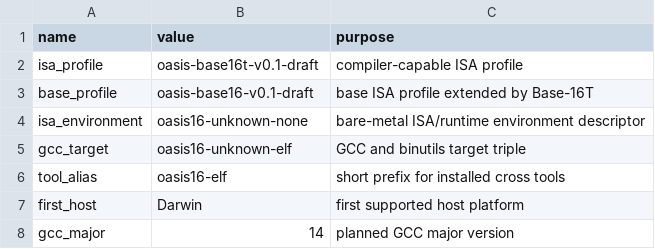
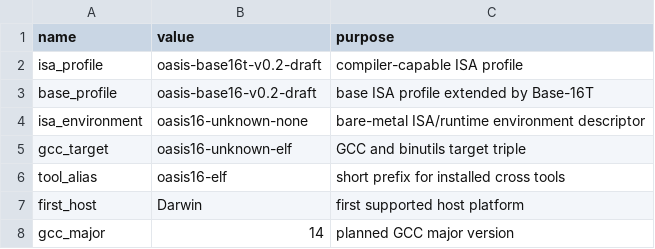
Before and after one commit to skerr92/OASIS, a CSV file: tables/toolchain-targets.csv, drawn as a sheet.

```diff
--- a/tables/toolchain-targets.csv
+++ b/tables/toolchain-targets.csv
@@ -1,4 +1,4 @@
 name,value,purpose
-isa_profile,oasis-base16t-v0.1-draft,compiler-capable ISA profile
-base_profile,oasis-base16-v0.1-draft,base ISA profile extended by Base-16T
+isa_profile,oasis-base16t-v0.2-draft,compiler-capable ISA profile
+base_profile,oasis-base16-v0.2-draft,base ISA profile extended by Base-16T
 isa_environment,oasis16-unknown-none,bare-metal ISA/runtime environment descriptor
```
Also changed, not shown: tables/encoding-fields.csv, tables/opcode-map.csv, 27 other files.
